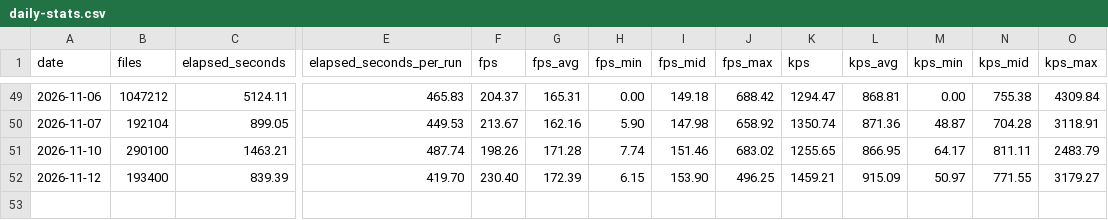
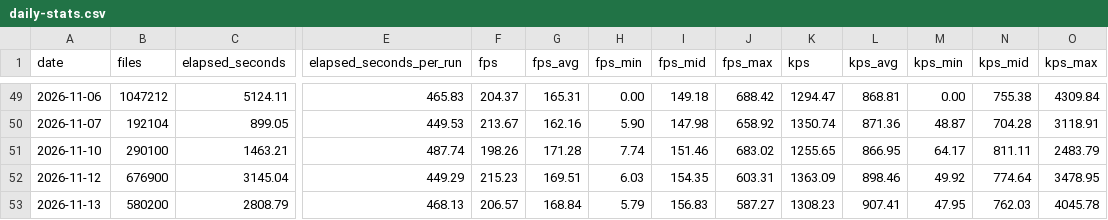
Before and after one commit to streetsidesoftware/cspell, a CSV file: static/daily-stats.csv, drawn as a sheet; only a part is shown, gaps mark what is left out; rows hold the shown columns only; the diff covers the shown part only; the diff names each change by its address in the sheet, - before the commit and + after, or states it on an @@ line.

```diff
--- a/static/daily-stats.csv
+++ b/static/daily-stats.csv
-B52 (files): 193400
+B52 (files): 676900
-C52 (elapsed_seconds): 839.39
+C52 (elapsed_seconds): 3145.04
-E52 (elapsed_seconds_per_run): 419.70
+E52 (elapsed_seconds_per_run): 449.29
-F52 (fps): 230.40
+F52 (fps): 215.23
-G52 (fps_avg): 172.39
+G52 (fps_avg): 169.51
-H52 (fps_min): 6.15
+H52 (fps_min): 6.03
-I52 (fps_mid): 153.90
+I52 (fps_mid): 154.35
-J52 (fps_max): 496.25
+J52 (fps_max): 603.31
-K52 (kps): 1459.21
+K52 (kps): 1363.09
-L52 (kps_avg): 915.09
+L52 (kps_avg): 898.46
-M52 (kps_min): 50.97
+M52 (kps_min): 49.92
-N52 (kps_mid): 771.55
+N52 (kps_mid): 774.64
-O52 (kps_max): 3179.27
+O52 (kps_max): 3478.95
+row 53: 2026-11-13 | 580200 | 2808.79 | 468.13 | 206.57 | 168.84 | 5.79 | 156.83 | 587.27 | 1308.23 | 907.41 | 47.95 | 762.03 | 4045.78
```
Also changed, not shown: 2 edited cells elsewhere in this file, 2 other files.
